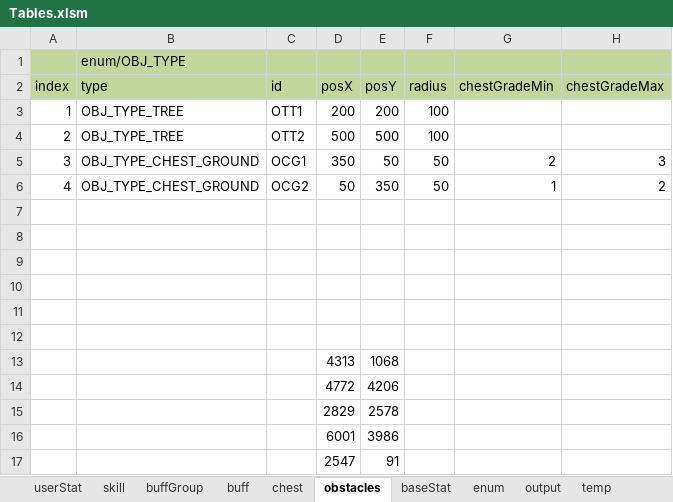
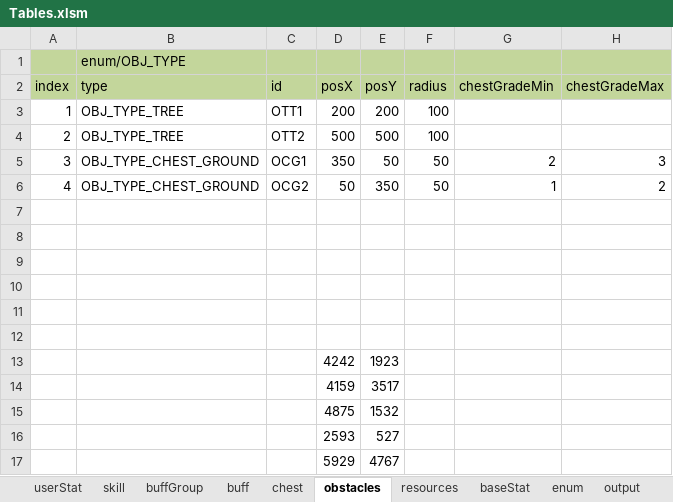
Before and after one commit to Wookok/project, an Excel workbook: dataTable/Tables.xlsm, sheet obstacles, drawn as a sheet; values as stored, in another font and other column widths than the file's, no borders; removed rows and columns are numbered as before the commit, all else as after; the diff names each change by its address in the sheet, - before the commit and + after, or states it on an @@ line.

```diff
--- a/dataTable/Tables.xlsm (sheet obstacles)
+++ b/dataTable/Tables.xlsm (sheet obstacles)
+sheet tab: resources
-row 13:  |  |  | 4313 | 1068
-row 14:  |  |  | 4772 | 4206
-row 15:  |  |  | 2829 | 2578
-row 16:  |  |  | 6001 | 3986
-row 17:  |  |  | 2547 | 91
+row 13:  |  |  | 4242 | 1923
+row 14:  |  |  | 4159 | 3517
+row 15:  |  |  | 4875 | 1532
+row 16:  |  |  | 2593 | 527
+row 17:  |  |  | 5929 | 4767
```
Also changed, not shown: sheet temp, sheet buffGroup, sheet enum, sheet output, 3 other files.
